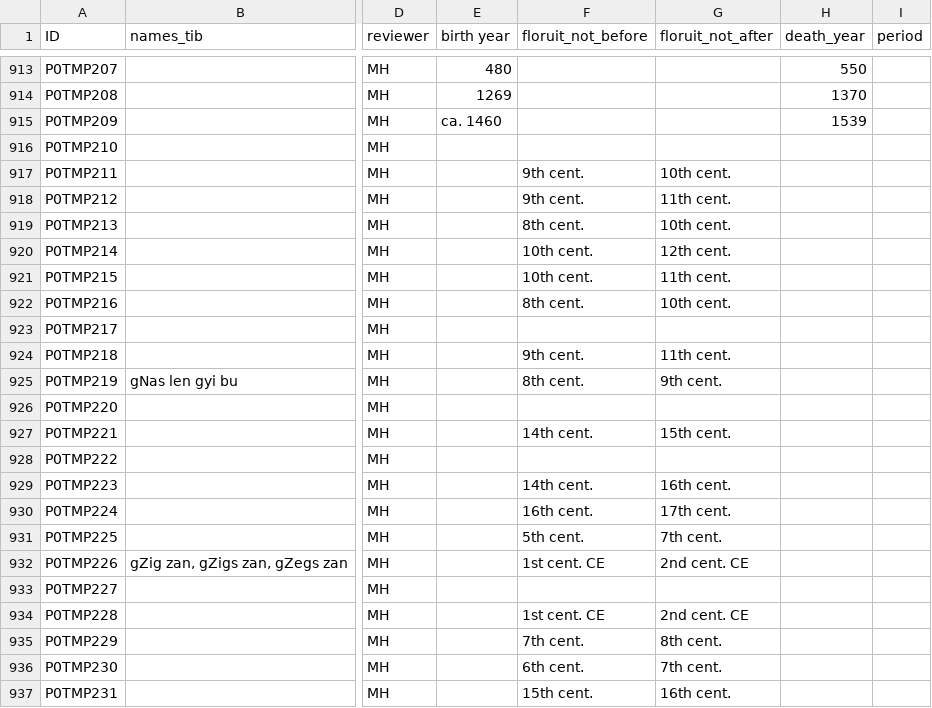
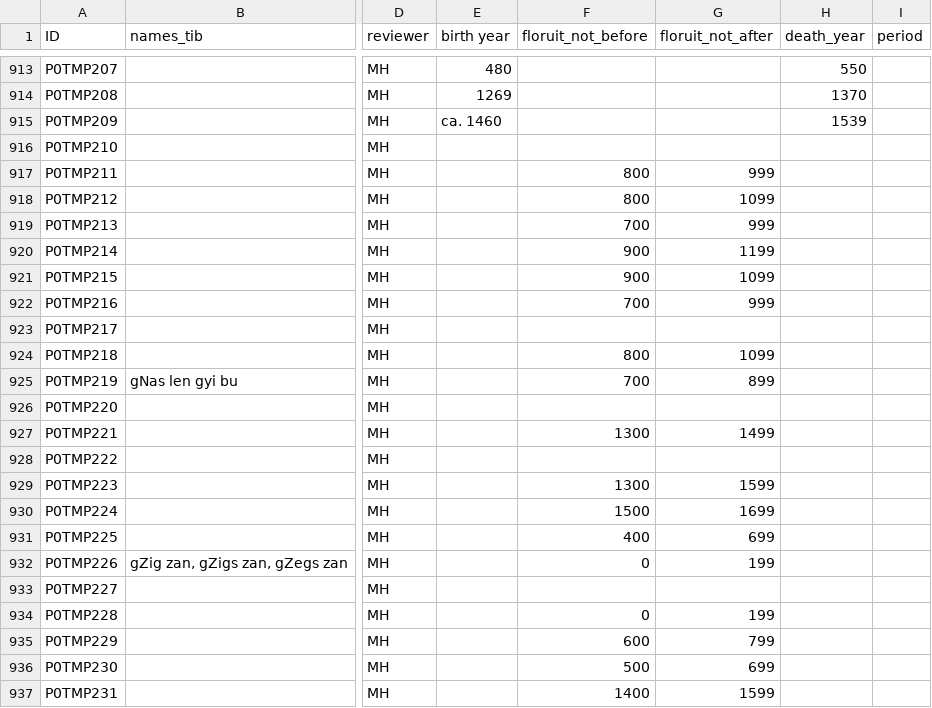
Before and after one commit to eroux/IATTC, a CSV file: csv/Persons-Ind.csv, drawn as a sheet; only a part is shown, gaps mark what is left out; the diff covers the shown part only; the diff names each change by its address in the sheet, - before the commit and + after, or states it on an @@ line.

Commit message:
update from online sheet

```diff
--- a/csv/Persons-Ind.csv
+++ b/csv/Persons-Ind.csv
-F917:F918 (floruit_not_before): 9th cent.
+F917:F918 (floruit_not_before): 800
-G917 (floruit_not_after): 10th cent.
+G917 (floruit_not_after): 999
-G918 (floruit_not_after): 11th cent.
+G918 (floruit_not_after): 1099
-F919 (floruit_not_before): 8th cent.
+F919 (floruit_not_before): 700
-G919 (floruit_not_after): 10th cent.
+G919 (floruit_not_after): 999
-F920:F921 (floruit_not_before): 10th cent.
+F920:F921 (floruit_not_before): 900
-G920 (floruit_not_after): 12th cent.
+G920 (floruit_not_after): 1199
-G921 (floruit_not_after): 11th cent.
+G921 (floruit_not_after): 1099
-F922 (floruit_not_before): 8th cent.
+F922 (floruit_not_before): 700
-G922 (floruit_not_after): 10th cent.
+G922 (floruit_not_after): 999
-F924 (floruit_not_before): 9th cent.
+F924 (floruit_not_before): 800
-G924 (floruit_not_after): 11th cent.
+G924 (floruit_not_after): 1099
-F925 (floruit_not_before): 8th cent.
+F925 (floruit_not_before): 700
-G925 (floruit_not_after): 9th cent.
+G925 (floruit_not_after): 899
-F927 (floruit_not_before): 14th cent.
+F927 (floruit_not_before): 1300
-G927 (floruit_not_after): 15th cent.
+G927 (floruit_not_after): 1499
-F929 (floruit_not_before): 14th cent.
+F929 (floruit_not_before): 1300
-G929 (floruit_not_after): 16th cent.
+G929 (floruit_not_after): 1599
-F930 (floruit_not_before): 16th cent.
+F930 (floruit_not_before): 1500
-G930 (floruit_not_after): 17th cent.
+G930 (floruit_not_after): 1699
-F931 (floruit_not_before): 5th cent.
+F931 (floruit_not_before): 400
-G931 (floruit_not_after): 7th cent.
+G931 (floruit_not_after): 699
-F932 (floruit_not_before): 1st cent. CE
+F932 (floruit_not_before): 0
-G932 (floruit_not_after): 2nd cent. CE
+G932 (floruit_not_after): 199
-F934 (floruit_not_before): 1st cent. CE
+F934 (floruit_not_before): 0
-G934 (floruit_not_after): 2nd cent. CE
+G934 (floruit_not_after): 199
-F935 (floruit_not_before): 7th cent.
+F935 (floruit_not_before): 600
-G935 (floruit_not_after): 8th cent.
+G935 (floruit_not_after): 799
-F936 (floruit_not_before): 6th cent.
+F936 (floruit_not_before): 500
-G936 (floruit_not_after): 7th cent.
+G936 (floruit_not_after): 699
-F937 (floruit_not_before): 15th cent.
+F937 (floruit_not_before): 1400
-G937 (floruit_not_after): 16th cent.
+G937 (floruit_not_after): 1599
```
Also changed, not shown: 4 added rows and 86 edited cells elsewhere in this file, csv/DergeKangyur.csv, csv/DergeTengyur.csv, 1 other file.
